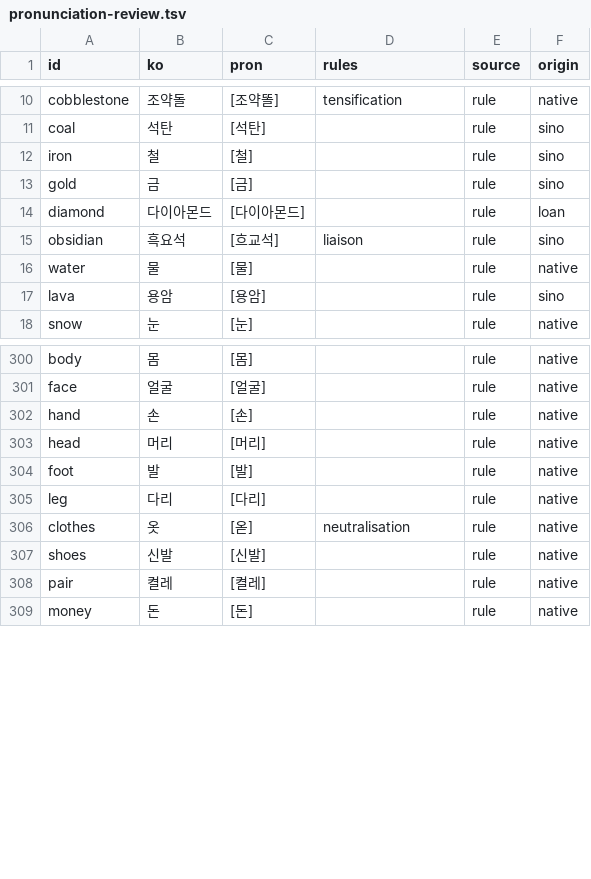
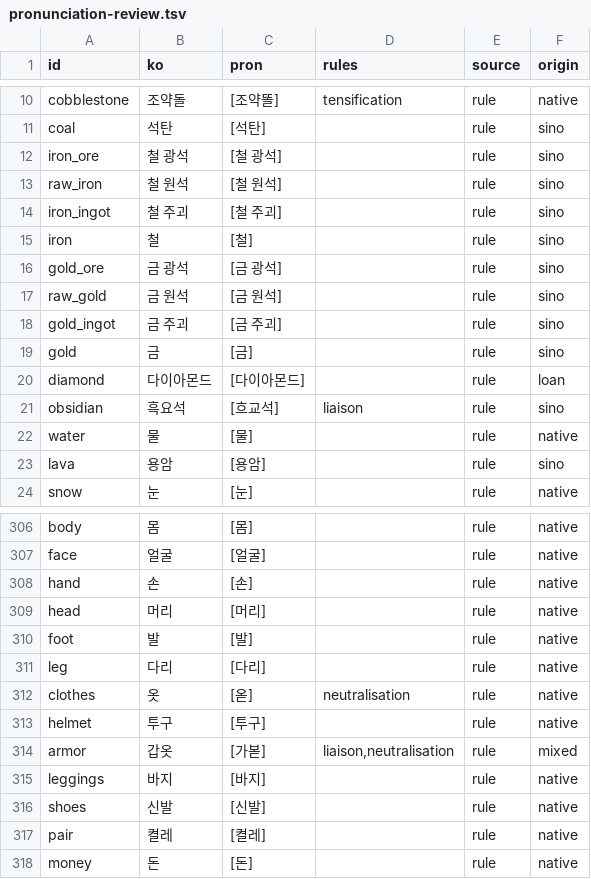
Before and after one commit to leks2205/HangulQuest, a TSV file: content/korean/pronunciation-review.tsv, drawn as a sheet; only a part is shown, gaps mark what is left out; the diff names each change by its address in the sheet, - before the commit and + after, or states it on an @@ line.

```diff
--- a/content/korean/pronunciation-review.tsv
+++ b/content/korean/pronunciation-review.tsv
+row 12: iron_ore | 철 광석 | [철 광석] |  | rule | sino
+row 13: raw_iron | 철 원석 | [철 원석] |  | rule | sino
+row 14: iron_ingot | 철 주괴 | [철 주괴] |  | rule | sino
+row 16: gold_ore | 금 광석 | [금 광석] |  | rule | sino
+row 17: raw_gold | 금 원석 | [금 원석] |  | rule | sino
+row 18: gold_ingot | 금 주괴 | [금 주괴] |  | rule | sino
+row 313: helmet | 투구 | [투구] |  | rule | native
+row 314: armor | 갑옷 | [가볻] | liaison,neutralisation | rule | mixed
+row 315: leggings | 바지 | [바지] |  | rule | native
```
Also changed, not shown: 53 other files.
